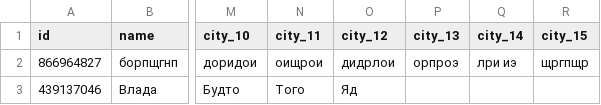
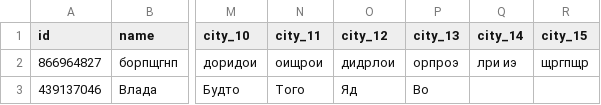
Before and after one commit to muzredmaksimov-dot/MIR_GAME, a CSV file: mir_game_results.csv, drawn as a sheet; only a part is shown, gaps mark what is left out; the diff names each change by its address in the sheet, - before the commit and + after, or states it on an @@ line.

Commit message:
update results

```diff
--- a/mir_game_results.csv
+++ b/mir_game_results.csv
-P3 (city_13): (empty)
+P3 (city_13): Во
```
